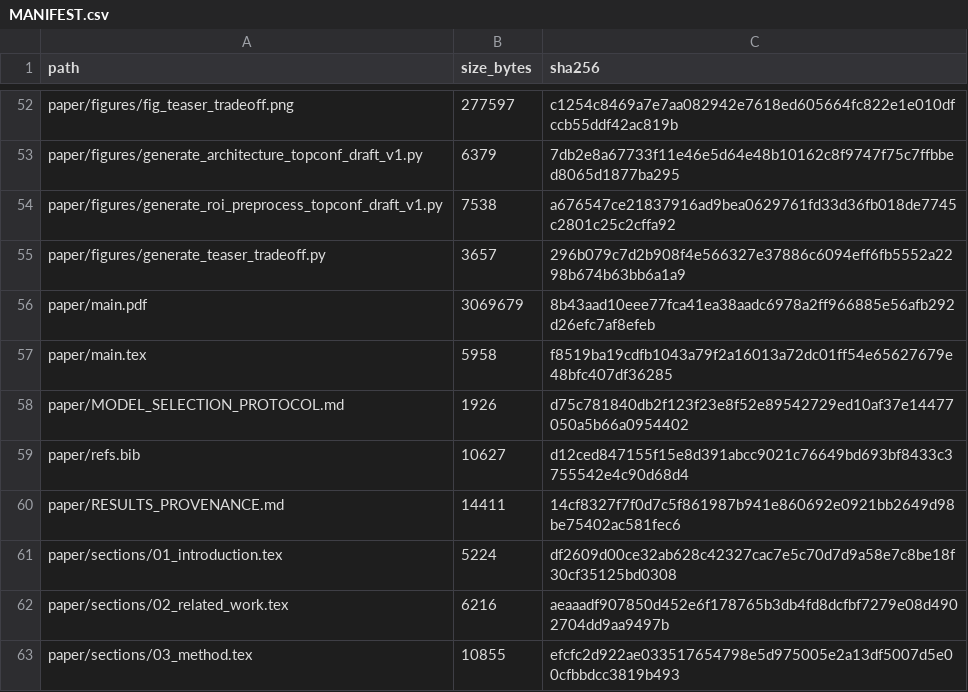
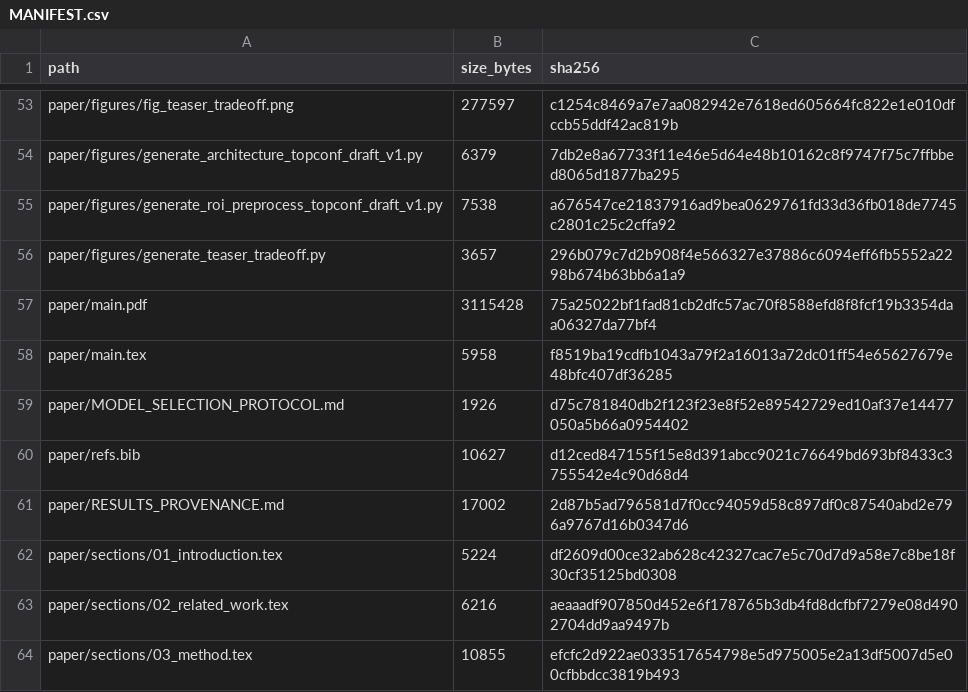
Before and after one commit to Afr1ste/ul-transxnet, a CSV file: MANIFEST.csv, drawn as a sheet; only a part is shown, gaps mark what is left out; the diff covers the shown part only.

```diff
--- a/MANIFEST.csv
+++ b/MANIFEST.csv
@@ -55,3 +56,3 @@ paper/figures/generate_roi_preprocess_topconf_draft_v1.py,7538,a676547ce21837916
 paper/figures/generate_teaser_tradeoff.py,3657,296b079c7d2b908f4e566327e37886c6094eff6fb5552a2298b674b63bb6a1a9
-paper/main.pdf,3069679,8b43aad10eee77fca41ea38aadc6978a2ff966885e56afb292d26efc7af8efeb
+paper/main.pdf,3115428,75a25022bf1fad81cb2dfc57ac70f8588efd8f8fcf19b3354daa06327da77bf4
 paper/main.tex,5958,f8519ba19cdfb1043a79f2a16013a72dc01ff54e65627679e48bfc407df36285
@@ -59,3 +60,3 @@ paper/MODEL_SELECTION_PROTOCOL.md,1926,d75c781840db2f123f23e8f52e89542729ed10af3
 paper/refs.bib,10627,d12ced847155f15e8d391abcc9021c76649bd693bf8433c3755542e4c90d68d4
-paper/RESULTS_PROVENANCE.md,14411,14cf8327f7f0d7c5f861987b941e860692e0921bb2649d98be75402ac581fec6
+paper/RESULTS_PROVENANCE.md,17002,2d87b5ad796581d7f0cc94059d58c897df0c87540abd2e796a9767d16b0347d6
 paper/sections/01_introduction.tex,5224,df2609d00ce32ab628c42327cac7e5c70d7d9a58e7c8be18f30cf35125bd0308
```
Also changed, not shown: 11 added rows and 16 edited cells elsewhere in this file, 21 other files.
